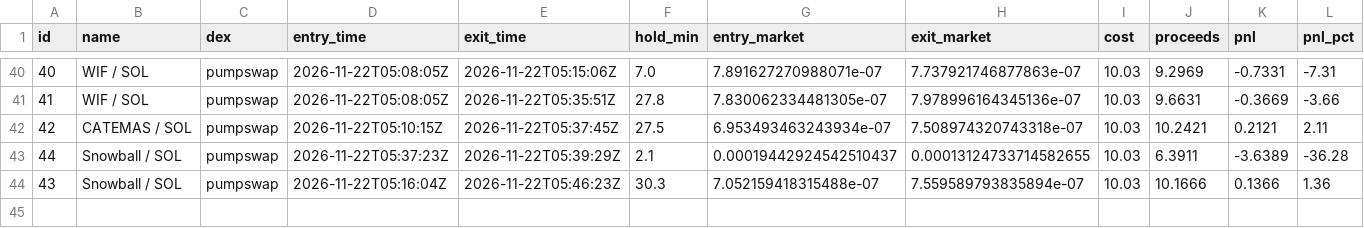
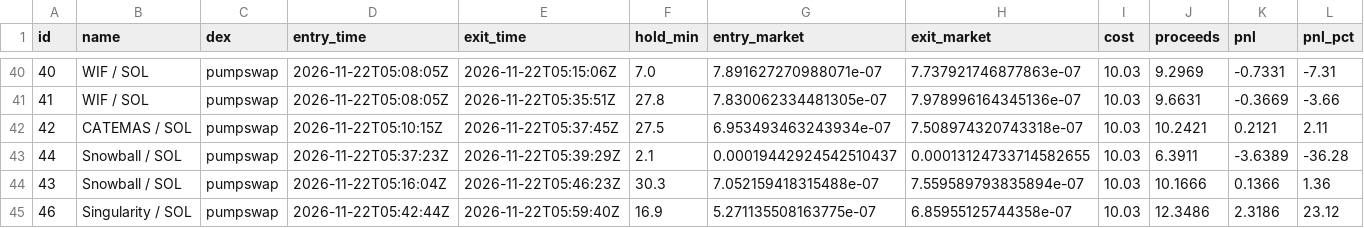
Before and after one commit to pigadasdimitris-alt/meme-paper-bot, a CSV file: docs/trades.csv, drawn as a sheet; only a part is shown, gaps mark what is left out; rows hold the shown columns only; the diff names each change by its address in the sheet, - before the commit and + after, or states it on an @@ line.

```diff
--- a/docs/trades.csv
+++ b/docs/trades.csv
+row 45: 46 | Singularity / SOL | pumpswap | 2026-11-22T05:42:44Z | 2026-11-22T05:59:40Z | 16.9 | 5.271135508163775e-07 | 6.85955125744358e-07 | 10.03 | 12.3486 | 2.3186 | 23.12
```
Also changed, not shown: 2 other files.
